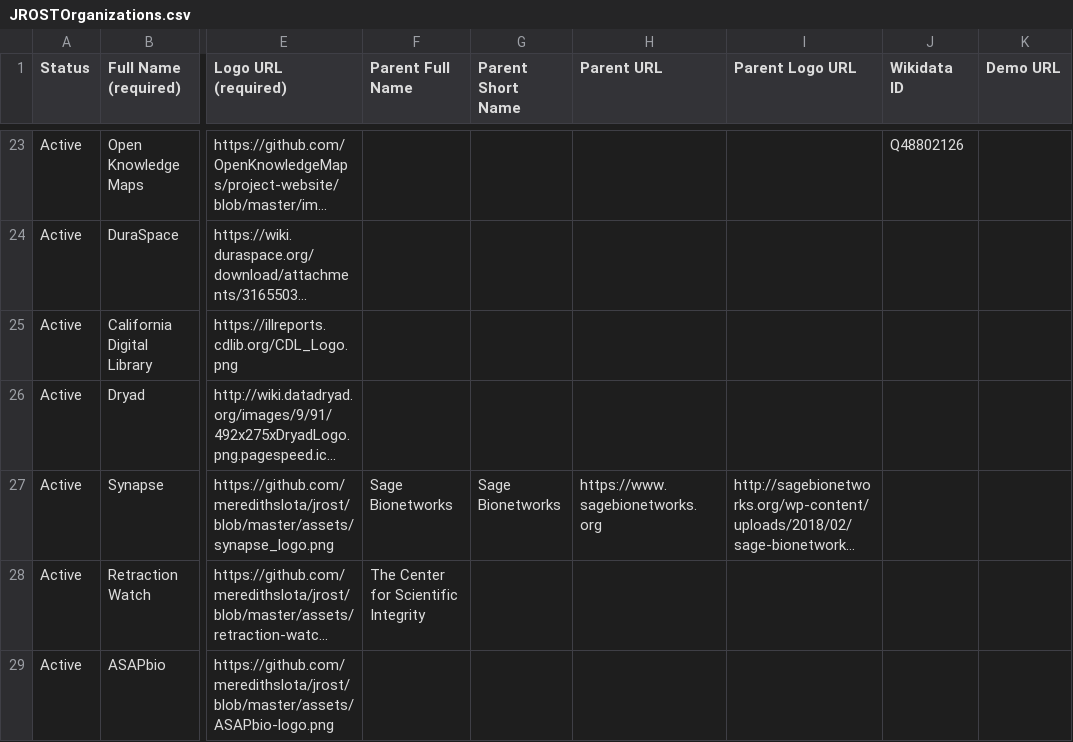
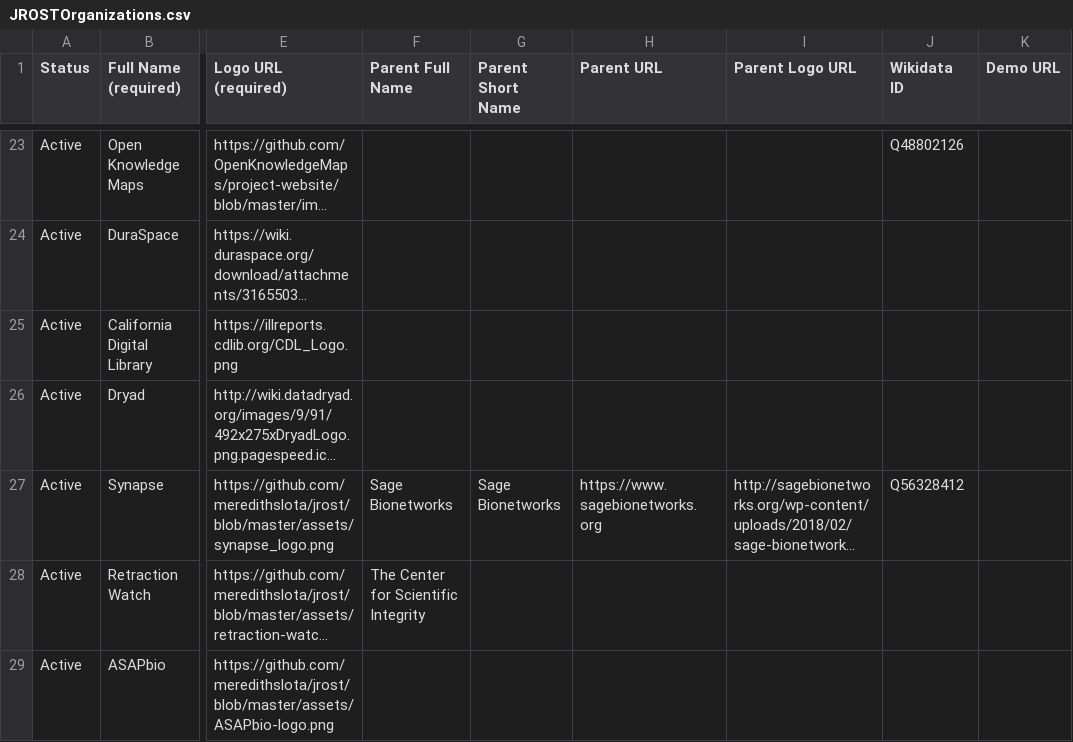
Before and after one commit to OpenScienceRoadmap/jrost, a CSV file: participants/JROSTOrganizations.csv, drawn as a sheet; only a part is shown, gaps mark what is left out; long unchanged cells end in …; the diff names each change by its address in the sheet, - before the commit and + after, or states it on an @@ line.

Commit message:
Adding wikidata entry for Synapse
Huzzah!

```diff
--- a/participants/JROSTOrganizations.csv
+++ b/participants/JROSTOrganizations.csv
-J27 (Wikidata ID): (empty)
+J27 (Wikidata ID): Q56328412
```
Also changed, not shown: 1 other file.
